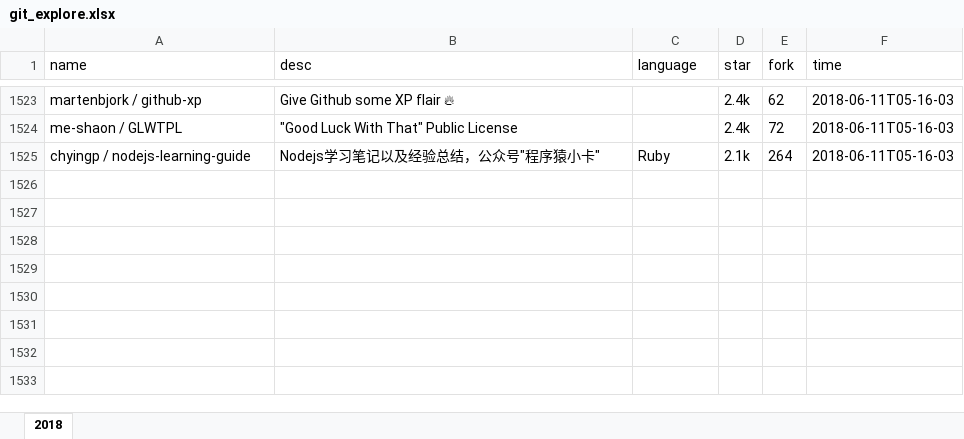
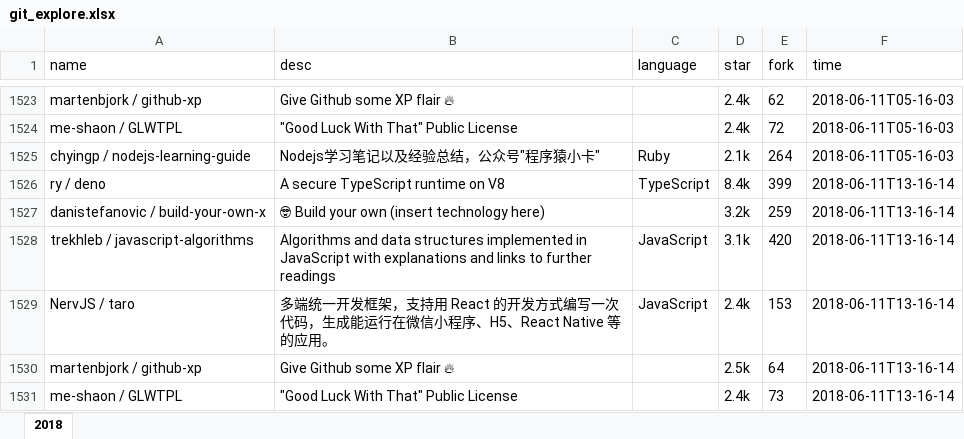
Before and after one commit to zj-john/autoCommit, an Excel workbook: file/git_explore.xlsx, sheet 2018, drawn as a sheet; only a part is shown, gaps mark what is left out; values as stored, in another font and other column widths than the file's, no borders; the diff names each change by its address in the sheet, - before the commit and + after, or states it on an @@ line.

Commit message:
update

```diff
--- a/file/git_explore.xlsx (sheet 2018)
+++ b/file/git_explore.xlsx (sheet 2018)
+row 1526: ry / deno | A secure TypeScript runtime on V8 | TypeScript | 8.4k | 399 | 2018-06-11T13-16-14
+row 1527: danistefanovic / build-your-own-x | 🤓 Build your own (insert technology here) |  | 3.2k | 259 | 2018-06-11T13-16-14
+row 1528: trekhleb / javascript-algorithms | Algorithms and data structures implemented in JavaScript with explanations and links to further readings | JavaScript | 3.1k | 420 | 2018-06-11T13-16-14
+row 1529: NervJS / taro | 多端统一开发框架，支持用 React 的开发方式编写一次代码，生成能运行在微信小程序、H5、React Native 等的应用。 | JavaScript | 2.4k | 153 | 2018-06-11T13-16-14
+row 1530: martenbjork / github-xp | Give Github some XP flair 🔥 |  | 2.5k | 64 | 2018-06-11T13-16-14
+row 1531: me-shaon / GLWTPL | "Good Luck With That" Public License |  | 2.4k | 73 | 2018-06-11T13-16-14
```
